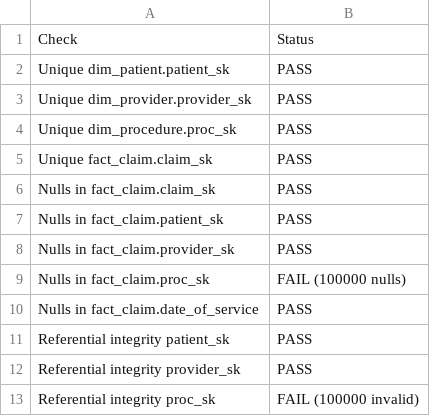
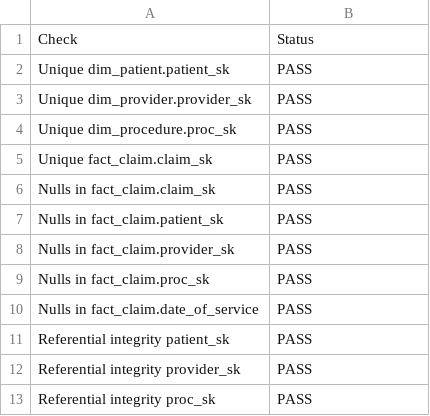
Before and after one commit to mpps257/ZELIS-Training, a CSV file: Version-2/validation_report.csv, drawn as a sheet.

```diff
--- a/Version-2/validation_report.csv
+++ b/Version-2/validation_report.csv
@@ -8,3 +8,3 @@ Nulls in fact_claim.patient_sk,PASS
 Nulls in fact_claim.provider_sk,PASS
-Nulls in fact_claim.proc_sk,FAIL (100000 nulls)
+Nulls in fact_claim.proc_sk,PASS
 Nulls in fact_claim.date_of_service,PASS
@@ -12,2 +12,2 @@ Referential integrity patient_sk,PASS
 Referential integrity provider_sk,PASS
-Referential integrity proc_sk,FAIL (100000 invalid)
+Referential integrity proc_sk,PASS
```
Also changed, not shown: 5 other files.
